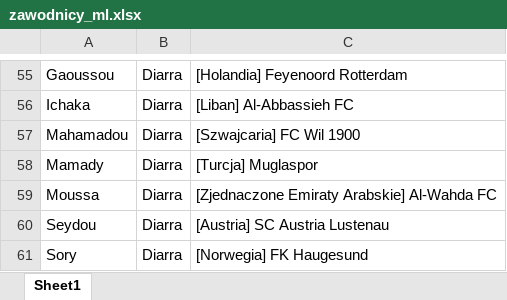
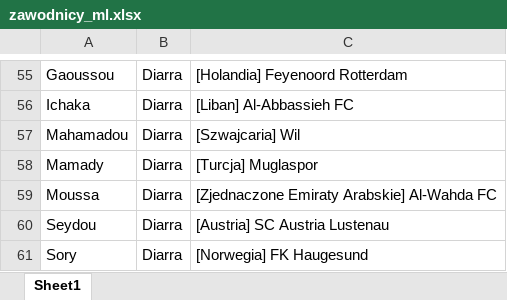
Before and after one commit to patrykus12/nationfootball, an Excel workbook: zawodnicy_ml.xlsx, sheet Sheet1, drawn as a sheet; only a part is shown, gaps mark what is left out; values as stored, in another font and other column widths than the file's, no borders; the diff names each change by its address in the sheet, - before the commit and + after, or states it on an @@ line.

```diff
--- a/zawodnicy_ml.xlsx (sheet Sheet1)
+++ b/zawodnicy_ml.xlsx (sheet Sheet1)
-C57: [Szwajcaria] FC Wil 1900
+C57: [Szwajcaria] Wil
```
Also changed, not shown: 5 other files.
